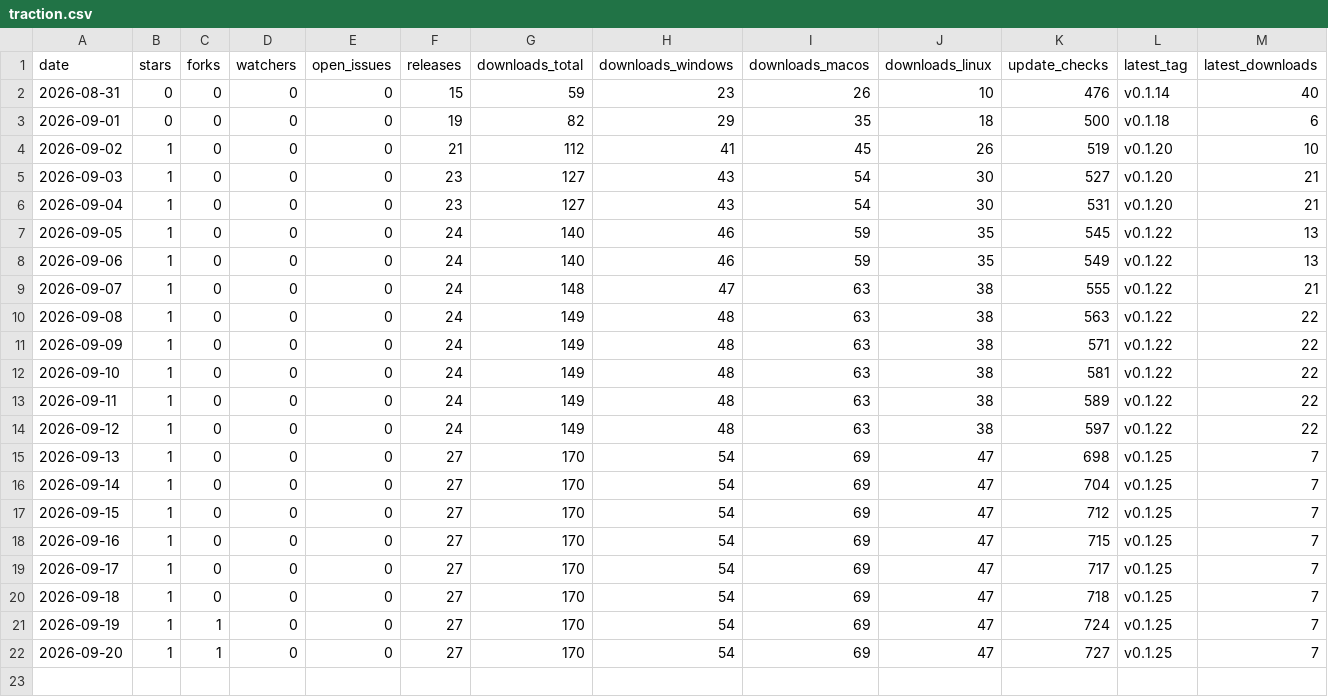
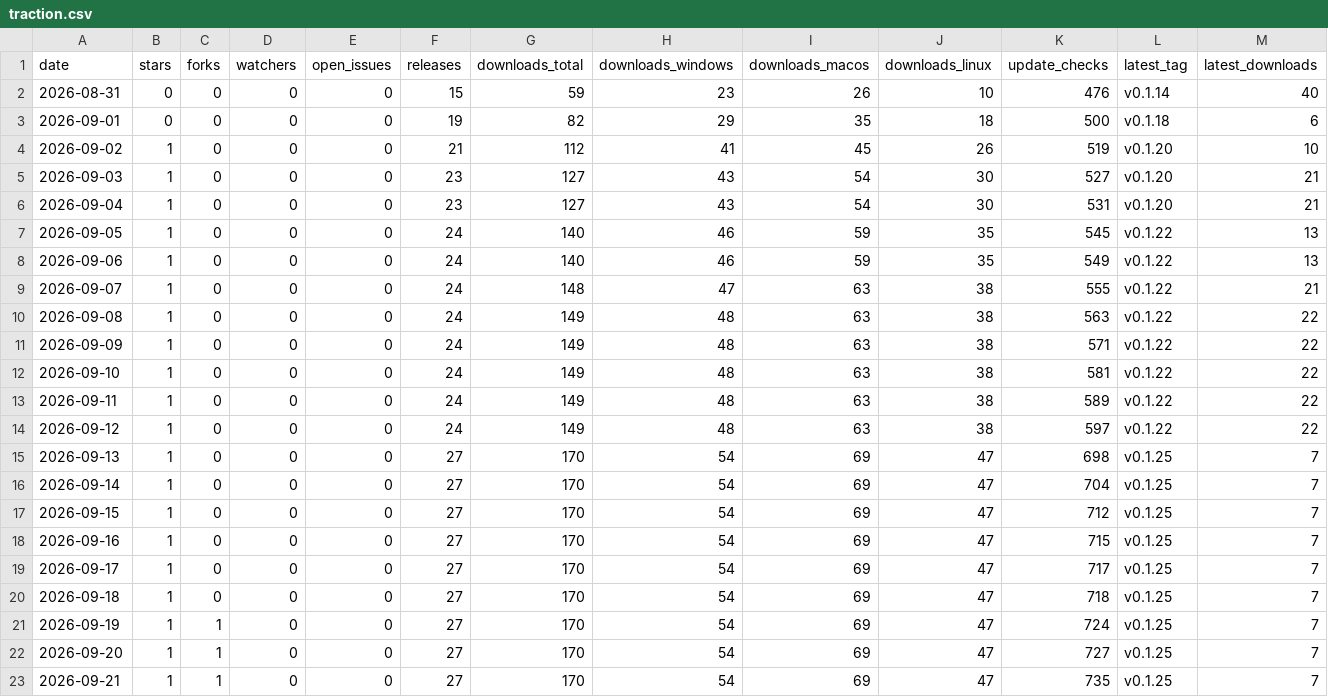
Before and after one commit to Vibisual/vibisual, a CSV file: traction.csv, drawn as a sheet; only a part is shown; rows hold the shown columns only; the diff names each change by its address in the sheet, - before the commit and + after, or states it on an @@ line.

```diff
--- a/traction.csv
+++ b/traction.csv
+row 23: 2026-09-21 | 1 | 1 | 0 | 0 | 27 | 170 | 54 | 69 | 47 | 735 | v0.1.25 | 7
```
Also changed, not shown: 3 other files.
